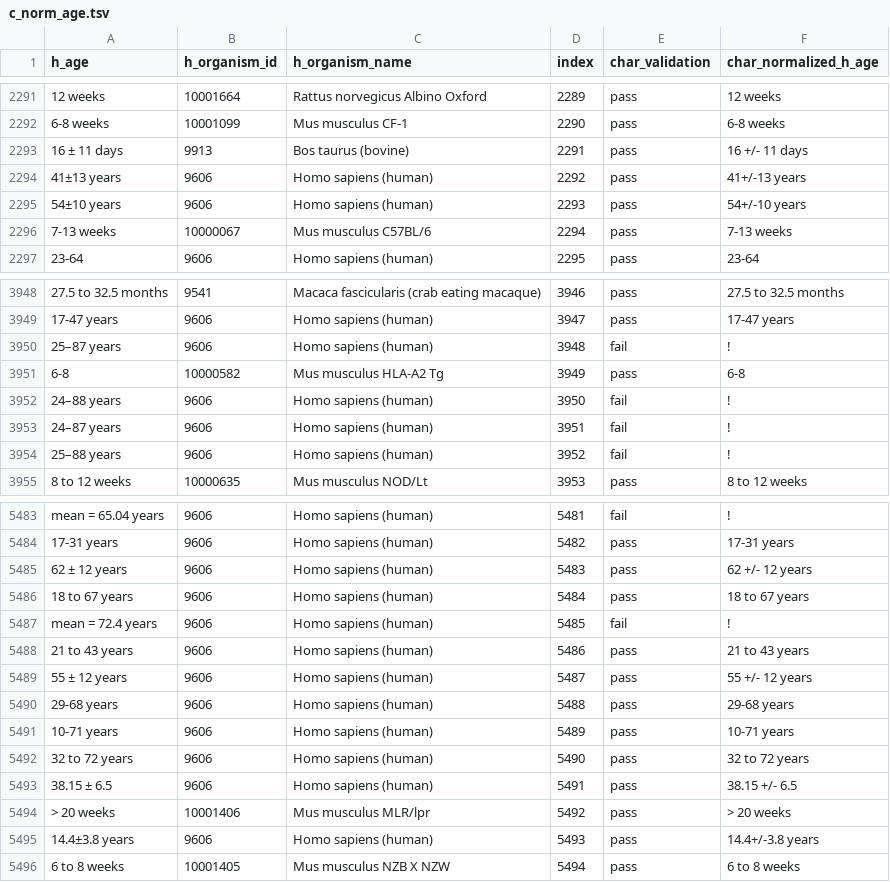
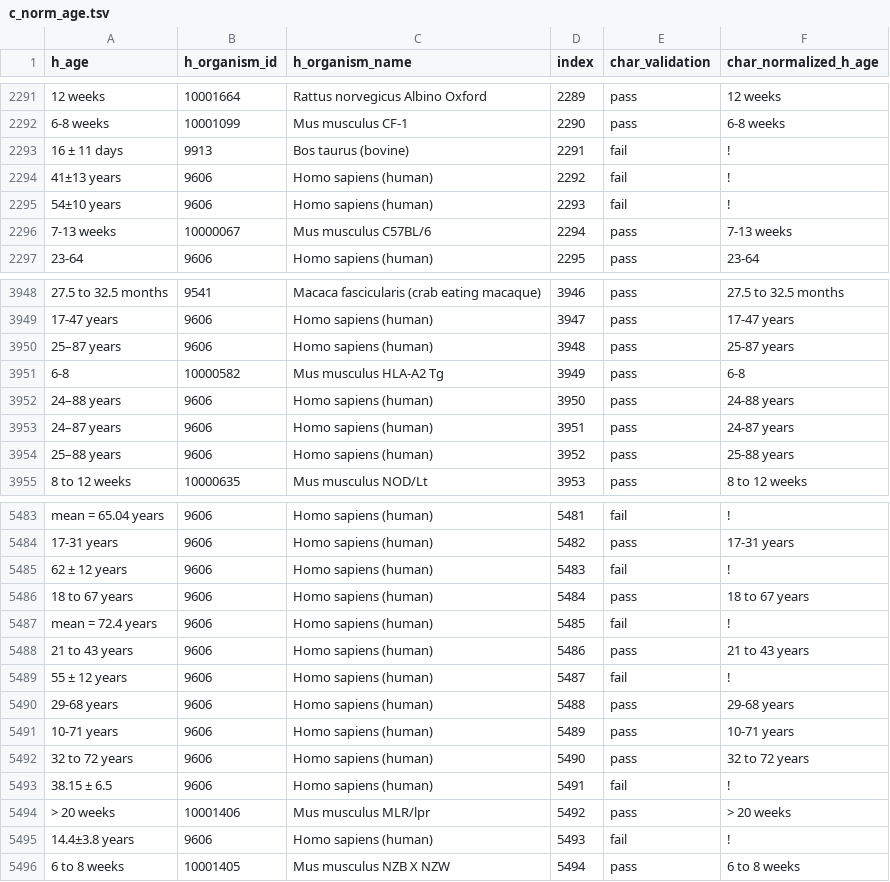
Before and after one commit to sebastianduesing/adp, a TSV file: new/age/output_files/c_norm_age.tsv, drawn as a sheet; only a part is shown, gaps mark what is left out; the diff covers the shown part only; the diff names each change by its address in the sheet, - before the commit and + after, or states it on an @@ line.

```diff
--- a/new/age/output_files/c_norm_age.tsv
+++ b/new/age/output_files/c_norm_age.tsv
-E2293:E2295 (char_validation): pass
+E2293:E2295 (char_validation): fail
-F2293 (char_normalized_h_age): 16 +/- 11 days
+F2293 (char_normalized_h_age): !
-F2294 (char_normalized_h_age): 41+/-13 years
+F2294 (char_normalized_h_age): !
-F2295 (char_normalized_h_age): 54+/-10 years
+F2295 (char_normalized_h_age): !
-E3950 (char_validation): fail
+E3950 (char_validation): pass
-F3950 (char_normalized_h_age): !
+F3950 (char_normalized_h_age): 25-87 years
-E3952:E3954 (char_validation): fail
+E3952:E3954 (char_validation): pass
-F3952 (char_normalized_h_age): !
+F3952 (char_normalized_h_age): 24-88 years
-F3953 (char_normalized_h_age): !
+F3953 (char_normalized_h_age): 24-87 years
-F3954 (char_normalized_h_age): !
+F3954 (char_normalized_h_age): 25-88 years
-E5485 (char_validation): pass
+E5485 (char_validation): fail
-F5485 (char_normalized_h_age): 62 +/- 12 years
+F5485 (char_normalized_h_age): !
-E5489 (char_validation): pass
+E5489 (char_validation): fail
-F5489 (char_normalized_h_age): 55 +/- 12 years
+F5489 (char_normalized_h_age): !
-E5493 (char_validation): pass
+E5493 (char_validation): fail
-F5493 (char_normalized_h_age): 38.15 +/- 6.5
+F5493 (char_normalized_h_age): !
-E5495 (char_validation): pass
+E5495 (char_validation): fail
-F5495 (char_normalized_h_age): 14.4+/-3.8 years
+F5495 (char_normalized_h_age): !
```
Also changed, not shown: 126 edited cells elsewhere in this file, new/age/output_files/char_reference.tsv, new/age/output_files/char_review.tsv, 4 other files.
